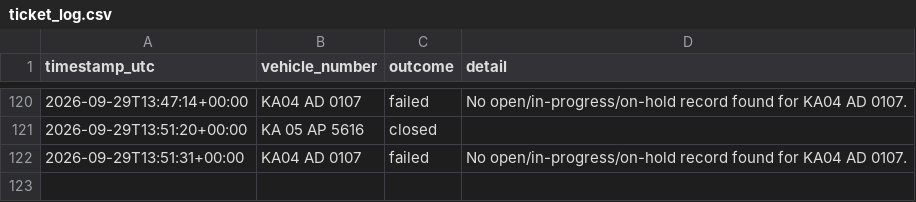
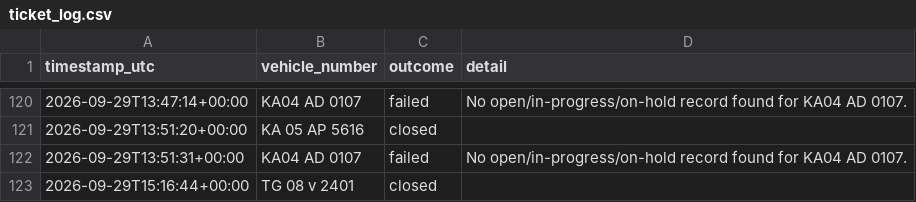
Before and after one commit to Lipsita-Panda/Fyn-Ticket-Closing-Automation, a CSV file: logs/ticket_log.csv, drawn as a sheet; only a part is shown, gaps mark what is left out.

```diff
--- a/logs/ticket_log.csv
+++ b/logs/ticket_log.csv
@@ -122 +122,2 @@ timestamp_utc,vehicle_number,outcome,detail
 2026-09-29T13:51:31+00:00,KA04 AD 0107,failed,No open/in-progress/on-hold record found for KA04 AD 0107.
+2026-09-29T15:16:44+00:00,TG 08 v 2401,closed,
```
